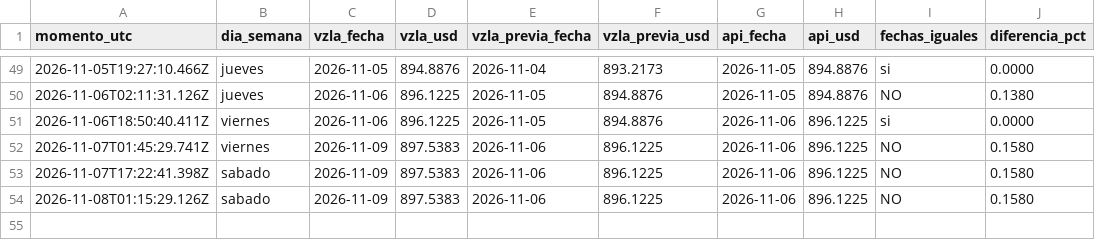
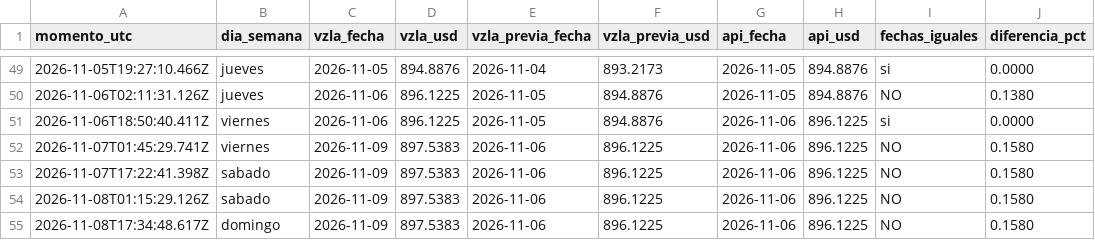
Before and after one commit to josephamselem2-ai/tasa-bcv, a CSV file: datos/registro.csv, drawn as a sheet; only a part is shown, gaps mark what is left out.

```diff
--- a/datos/registro.csv
+++ b/datos/registro.csv
@@ -54 +54,2 @@ momento_utc,dia_semana,vzla_fecha,vzla_usd,vzla_previa_fecha,vzla_previa_usd,api
 2026-11-08T01:15:29.126Z,sabado,2026-11-09,897.5383,2026-11-06,896.1225,2026-11-06,896.1225,NO,0.1580
+2026-11-08T17:34:48.617Z,domingo,2026-11-09,897.5383,2026-11-06,896.1225,2026-11-06,896.1225,NO,0.1580
```
